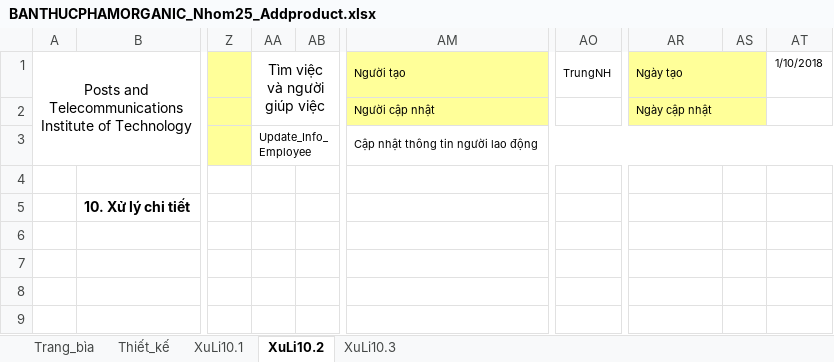
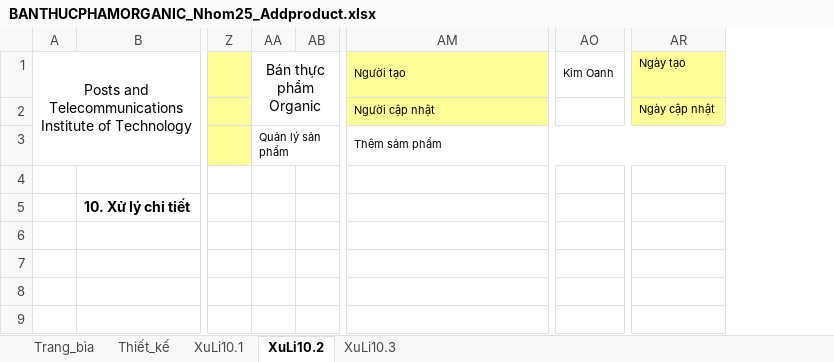
Before and after one commit to TuiTenTuan/eCommerce-Organic, an Excel workbook: BaoCaoDinhKy/BaoCaoLan2/BANTHUCPHAMORGANIC_Nhom25_Addproduct.xlsx, sheet XuLi10.2, drawn as a sheet; only a part is shown, gaps mark what is left out; values as stored, in another font and other column widths than the file's, no borders; charts and pictures not drawn; removed rows and columns are numbered as before the commit, all else as after; the diff names each change by its address in the sheet, - before the commit and + after, or states it on an @@ line.

```diff
--- a/BaoCaoDinhKy/BaoCaoLan2/BANTHUCPHAMORGANIC_Nhom25_Addproduct.xlsx (sheet XuLi10.2)
+++ b/BaoCaoDinhKy/BaoCaoLan2/BANTHUCPHAMORGANIC_Nhom25_Addproduct.xlsx (sheet XuLi10.2)
-column AA, rows 1-3: Tìm việc và người giúp việc |  | Update_Info_Employee
+column AA, rows 1-3: Bán thực phẩm Organic |  | Quản lý sản phẩm
-column AO, row 1: TrungNH
+column AO, row 1: Kim Oanh
-column AS, empty
-column AT, row 1: 1/10/2018
-AR1:AS1 merged
-AR2:AS2 merged
-AM3: Cập nhật thông tin người lao động
+AM3: Thêm sảm phẩm
```
Also changed, not shown: sheet Trang_bìa, sheet XuLi10.1, sheet XuLi10.3, sheet Thiết_kế, 1 other file.
